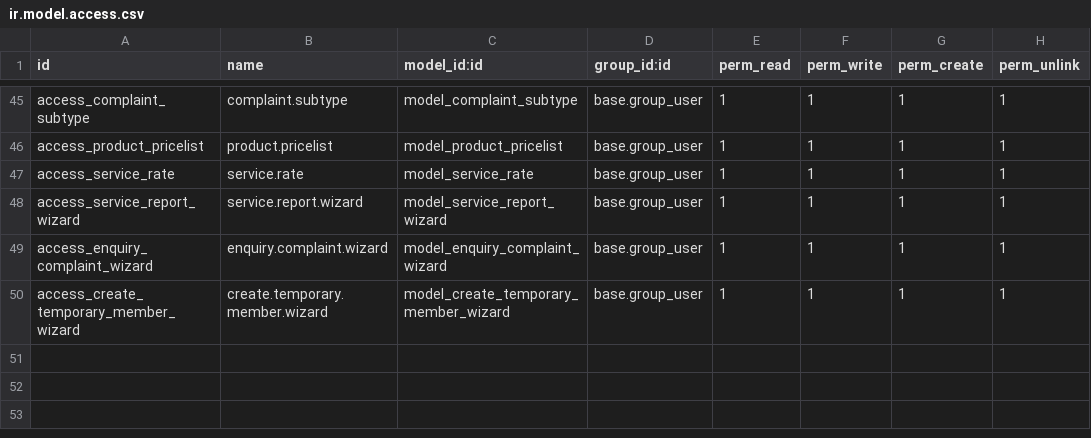
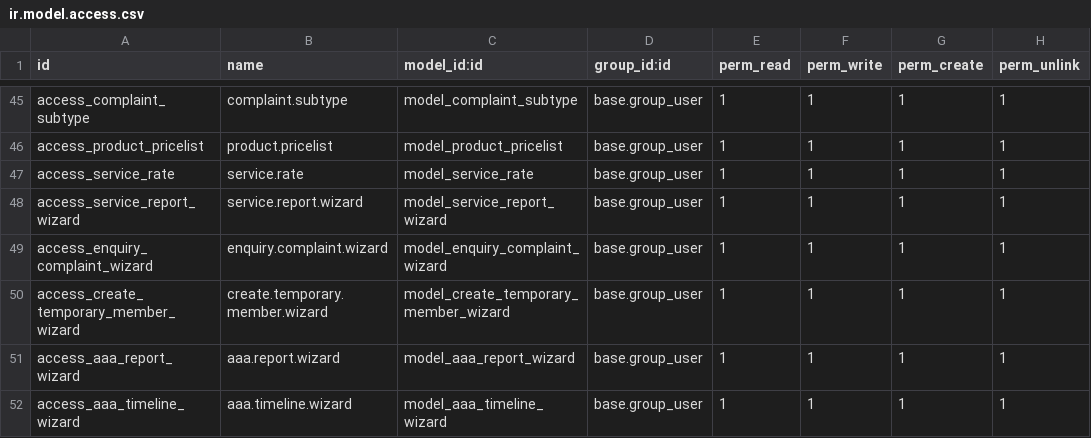
Before and after one commit to Redhammer2828/octapus_odoo, a CSV file: custom/customer/security/ir.model.access.csv, drawn as a sheet; only a part is shown, gaps mark what is left out.

Commit message:
report generation

```diff
--- a/custom/customer/security/ir.model.access.csv
+++ b/custom/customer/security/ir.model.access.csv
@@ -50 +50,3 @@ access_enquiry_complaint_wizard,enquiry.complaint.wizard,model_enquiry_complaint
 access_create_temporary_member_wizard,create.temporary.member.wizard,model_create_temporary_member_wizard,base.group_user,1,1,1,1
+access_aaa_report_wizard,aaa.report.wizard,model_aaa_report_wizard,base.group_user,1,1,1,1
+access_aaa_timeline_wizard,aaa.timeline.wizard,model_aaa_timeline_wizard,base.group_user,1,1,1,1
```
Also changed, not shown: 12 other files.
